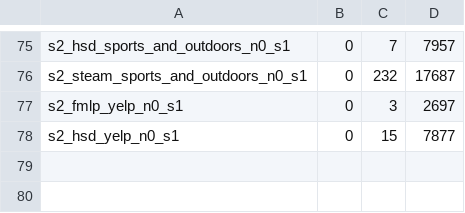
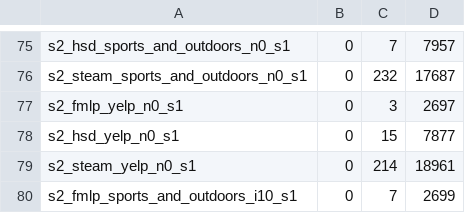
Before and after one commit to Keshavii/DenoisingSurvey, a TSV file: pc3/rq10/results/run_summary.tsv, drawn as a sheet; only a part is shown, gaps mark what is left out.

```diff
--- a/pc3/rq10/results/run_summary.tsv
+++ b/pc3/rq10/results/run_summary.tsv
@@ -78 +78,3 @@ s2_fmlp_yelp_n0_s1	0	3	2697
 s2_hsd_yelp_n0_s1	0	15	7877
+s2_steam_yelp_n0_s1	0	214	18961
+s2_fmlp_sports_and_outdoors_i10_s1	0	7	2699
```
Also changed, not shown: 33 other files.
